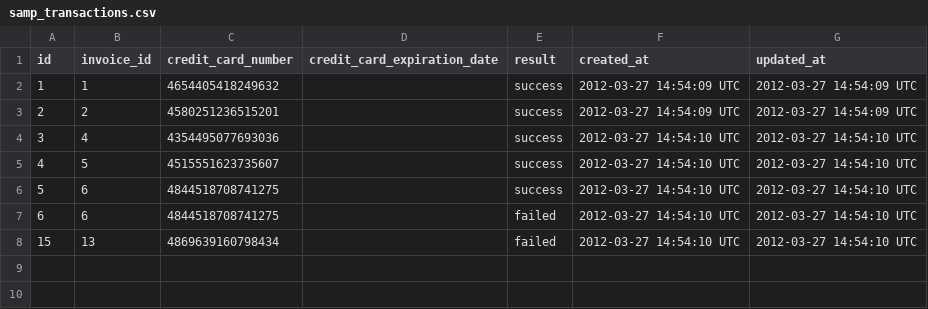
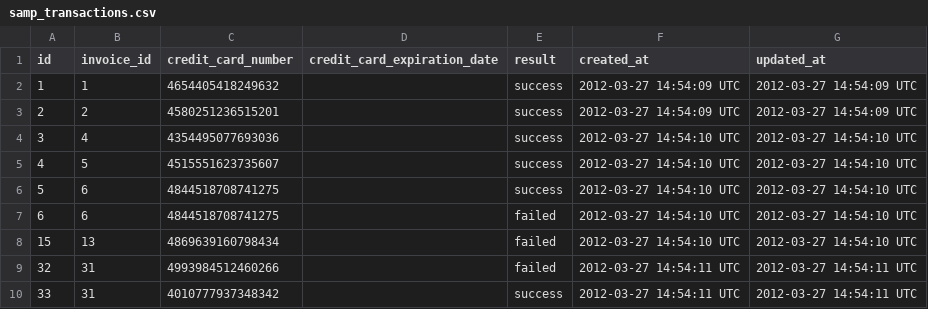
Before and after one commit to gschorkopf/sales_engine, a CSV file: sample/samp_transactions.csv, drawn as a sheet; the diff names each change by its address in the sheet, - before the commit and + after, or states it on an @@ line.

```diff
--- a/sample/samp_transactions.csv
+++ b/sample/samp_transactions.csv
+row 9: 32 | 31 | 4993984512460266 |  | failed | 2012-03-27 14:54:11 UTC | 2012-03-27 14:54:11 UTC
+row 10: 33 | 31 | 4010777937348342 |  | success | 2012-03-27 14:54:11 UTC | 2012-03-27 14:54:11 UTC
```
Also changed, not shown: sample/samp_customers.csv, sample/samp_invoices.csv, 10 other files.
